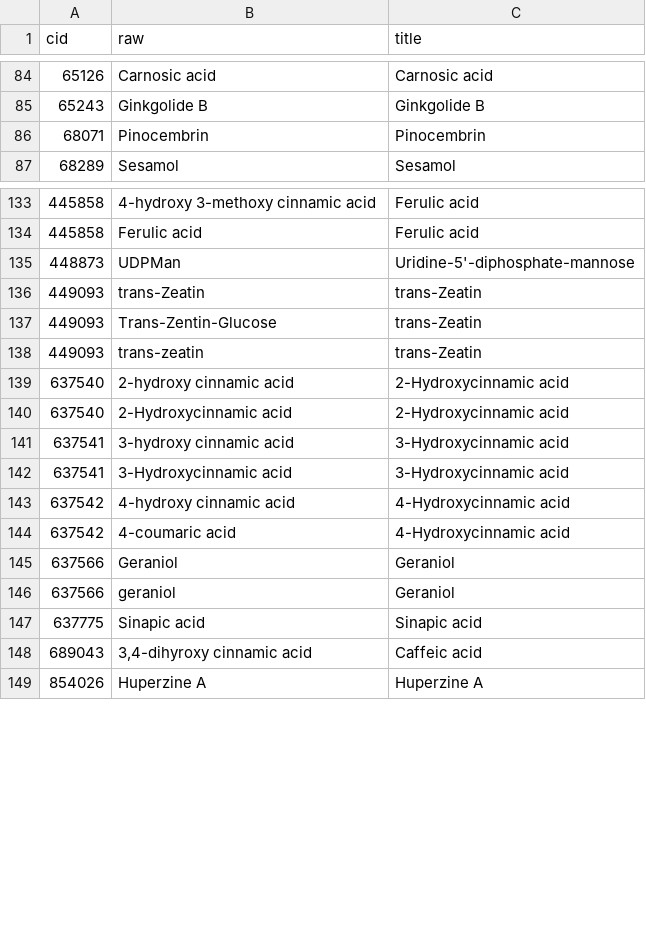
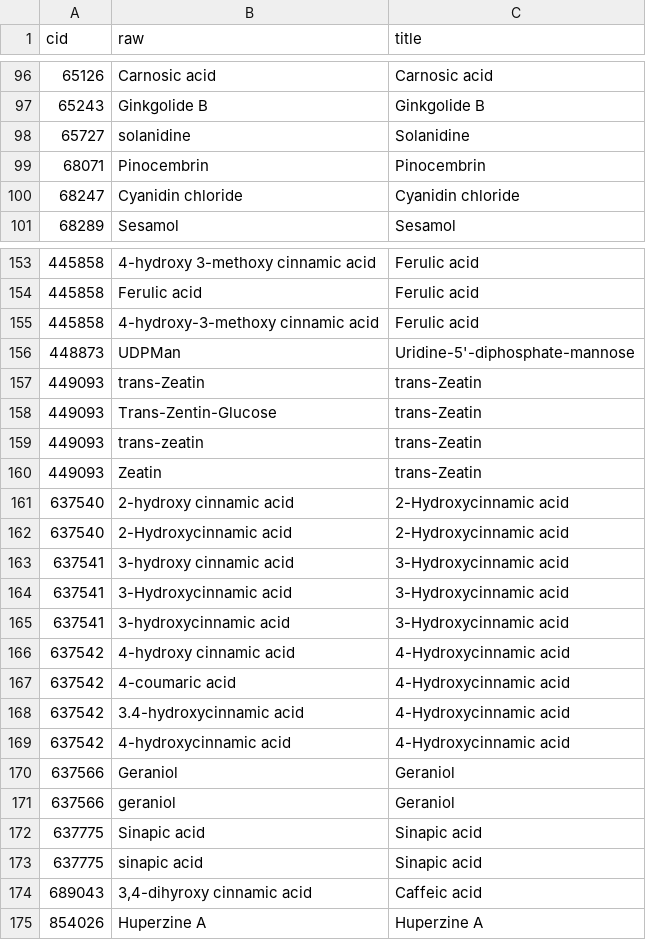
Before and after one commit to degnbol/GASP, a TSV file: data/reactions/rawAcceptor_cid_title.tsv, drawn as a sheet; only a part is shown, gaps mark what is left out; the diff covers the shown part only; the diff names each change by its address in the sheet, - before the commit and + after, or states it on an @@ line.

```diff
--- a/data/reactions/rawAcceptor_cid_title.tsv
+++ b/data/reactions/rawAcceptor_cid_title.tsv
+row 98: 65727 | solanidine | Solanidine
+row 100: 68247 | Cyanidin chloride | Cyanidin chloride
+row 155: 445858 | 4-hydroxy-3-methoxy cinnamic acid | Ferulic acid
+row 160: 449093 | Zeatin | trans-Zeatin
+row 165: 637541 | 3-hydroxycinnamic acid | 3-Hydroxycinnamic acid
+row 168: 637542 | 3.4-hydroxycinnamic acid | 4-Hydroxycinnamic acid
+row 169: 637542 | 4-hydroxycinnamic acid | 4-Hydroxycinnamic acid
+row 173: 637775 | sinapic acid | Sinapic acid
```
Also changed, not shown: 36 added rows elsewhere in this file, 3 other files.
